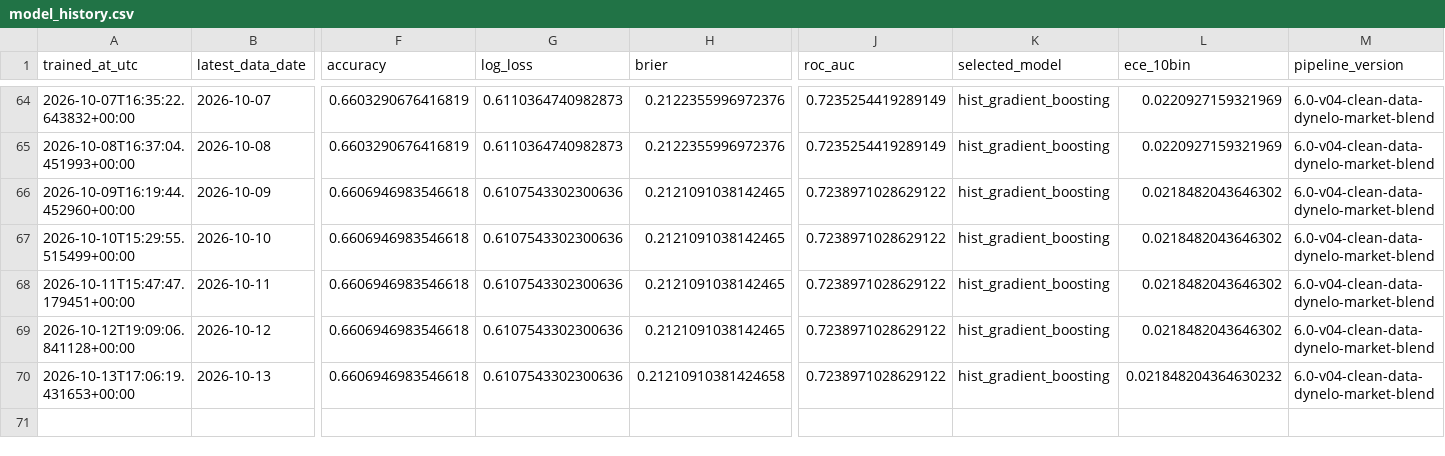
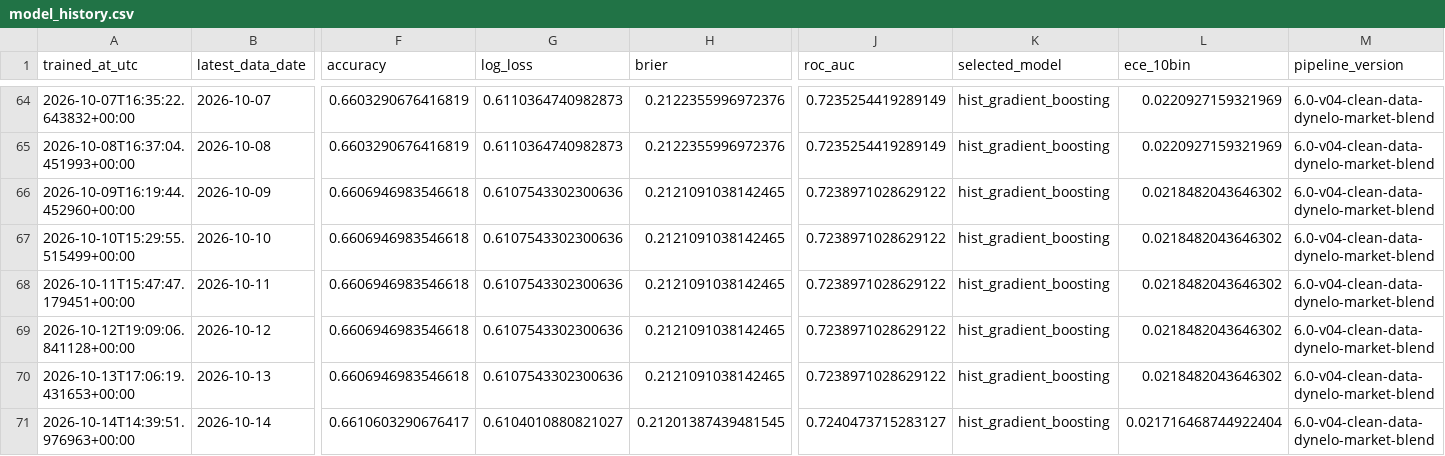
Before and after one commit to Nickan-ShabanNejad/ATP-Probabilistic-Model-for-Forecasting-Tennis-Match-Outcomes, a CSV file: data/generated/model_history.csv, drawn as a sheet; only a part is shown, gaps mark what is left out; rows hold the shown columns only; the diff names each change by its address in the sheet, - before the commit and + after, or states it on an @@ line.

```diff
--- a/data/generated/model_history.csv
+++ b/data/generated/model_history.csv
-H70 (brier): 0.21210910381424658
+H70 (brier): 0.2121091038142465
-L70 (ece_10bin): 0.021848204364630232
+L70 (ece_10bin): 0.0218482043646302
+row 71: 2026-10-14T14:39:51.976963+00:00 | 2026-10-14 | 0.6610603290676417 | 0.6104010880821027 | 0.21201387439481545 | 0.7240473715283127 | hist_gradient_boosting | 0.021716468744922404 | 6.0-v04-clean-data-dynelo-market-blend
```
Also changed, not shown: data/generated/source_history.csv, 10 other files.
